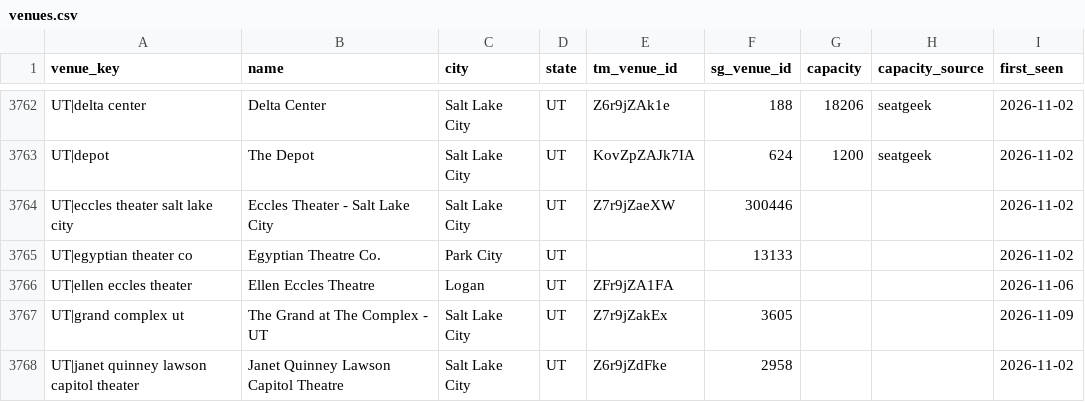
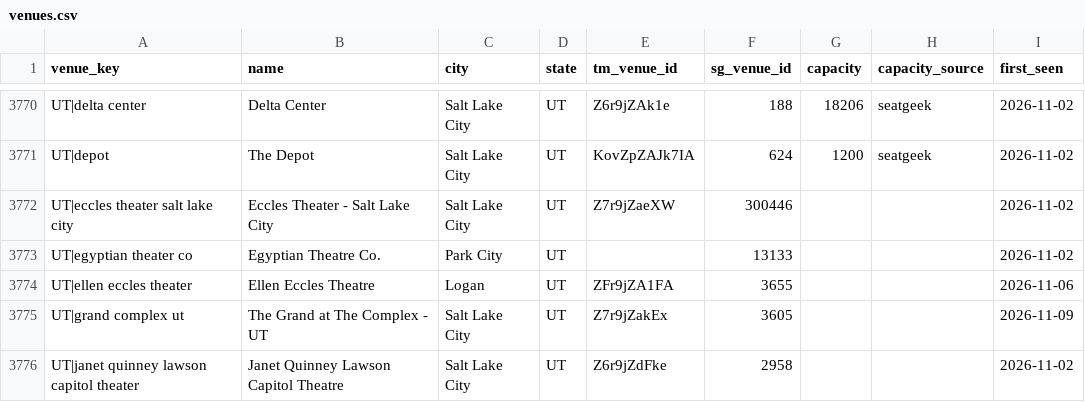
Before and after one commit to abratica/flipit, a CSV file: data/venues.csv, drawn as a sheet; only a part is shown, gaps mark what is left out; the diff covers the shown part only.

```diff
--- a/data/venues.csv
+++ b/data/venues.csv
@@ -3765,3 +3773,3 @@ UT|eccles theater salt lake city,Eccles Theater - Salt Lake City,Salt Lake City,
 UT|egyptian theater co,Egyptian Theatre Co.,Park City,UT,,13133,,,2026-11-02
-UT|ellen eccles theater,Ellen Eccles Theatre,Logan,UT,ZFr9jZA1FA,,,,2026-11-06
+UT|ellen eccles theater,Ellen Eccles Theatre,Logan,UT,ZFr9jZA1FA,3655,,,2026-11-06
 UT|grand complex ut,The Grand at The Complex - UT,Salt Lake City,UT,Z7r9jZakEx,3605,,,2026-11-09
```
Also changed, not shown: 9 added rows and 1 edited cell elsewhere in this file, data/outcomes.csv, data/venue_stats.csv, 5 other files.
